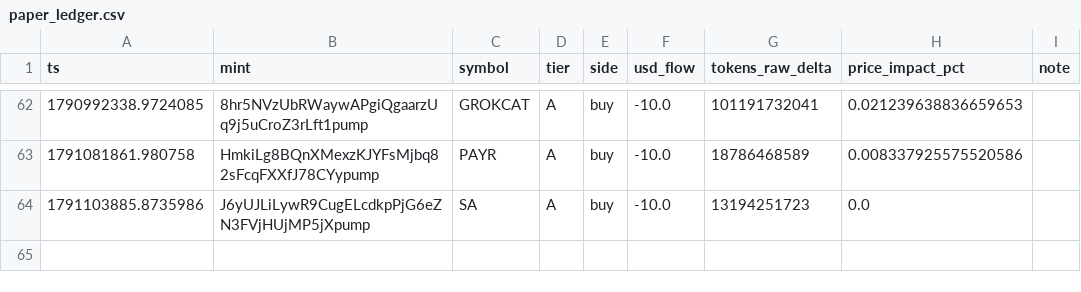
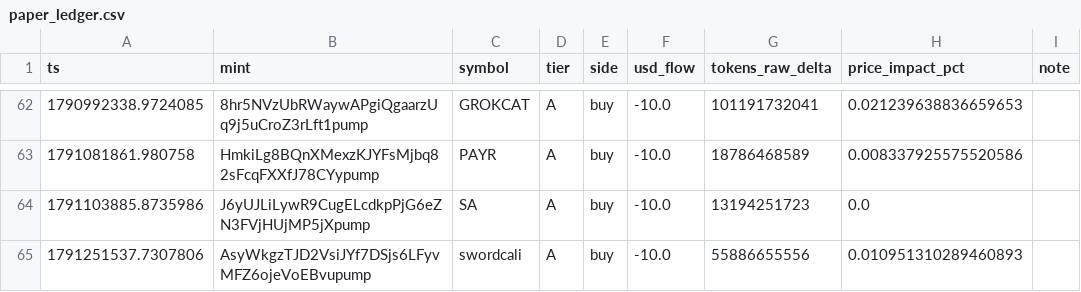
Before and after one commit to yousefjan2007-crypto/solana_screener, a CSV file: data/paper_ledger.csv, drawn as a sheet; only a part is shown, gaps mark what is left out; the diff names each change by its address in the sheet, - before the commit and + after, or states it on an @@ line.

```diff
--- a/data/paper_ledger.csv
+++ b/data/paper_ledger.csv
+row 65: 1791251537.7307806 | AsyWkgzTJD2VsiJYf7DSjs6LFyvMFZ6ojeVoEBvupump | swordcali | A | buy | -10.0 | 55886655556 | 0.010951310289460893
```
Also changed, not shown: 5 other files.
